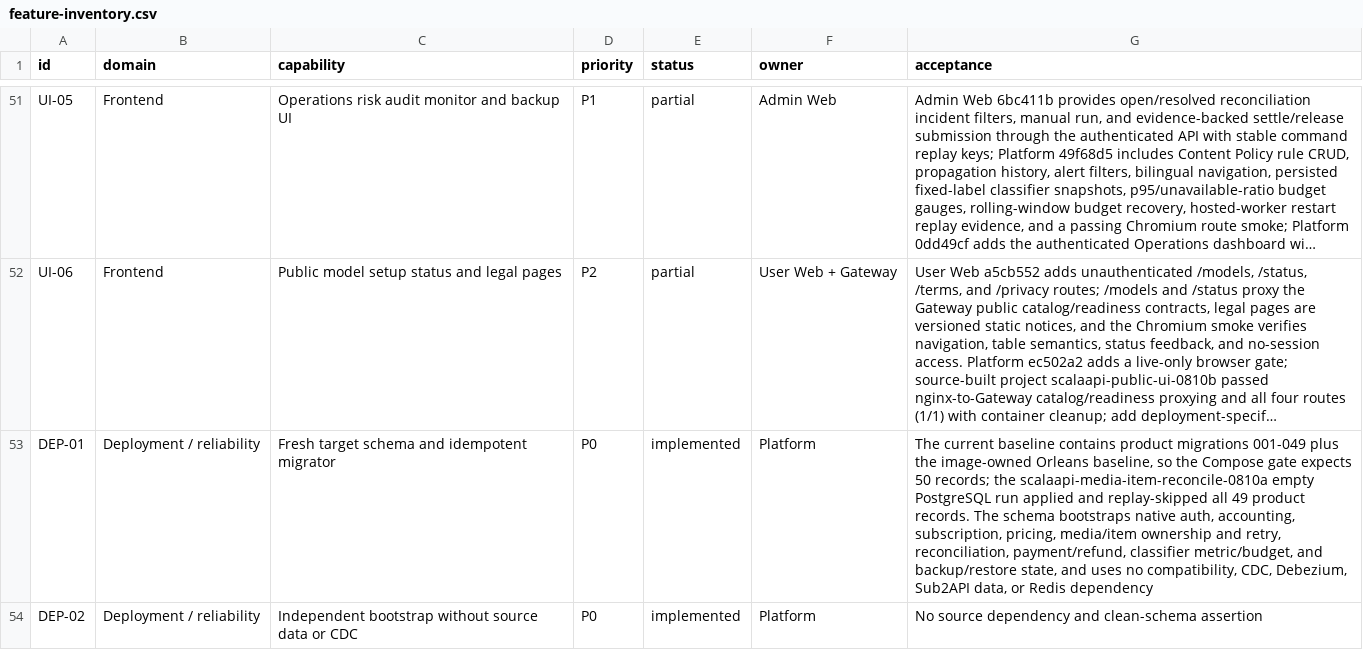
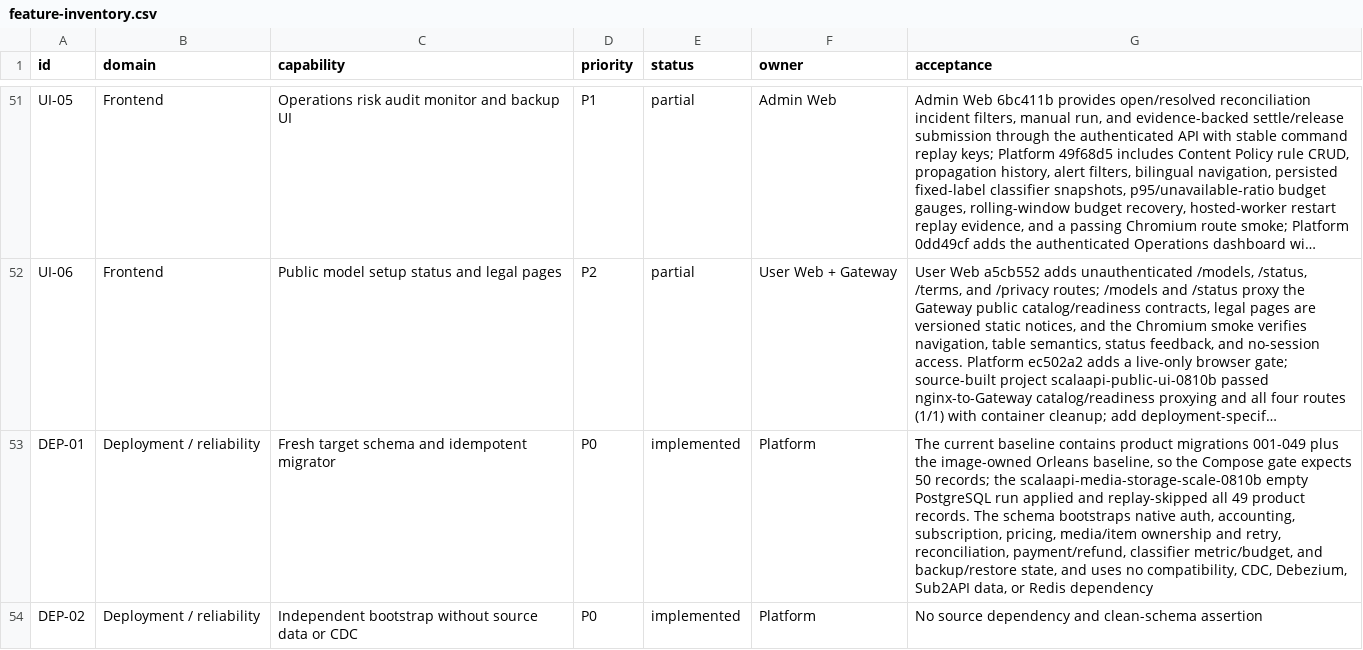
Before and after one commit to GMorandi/ScalaAPI-Platform, a CSV file: docs/rewrite/feature-inventory.csv, drawn as a sheet; only a part is shown, gaps mark what is left out; long unchanged cells end in …; the diff covers the shown part only; the diff names each change by its address in the sheet, - before the commit and + after, or states it on an @@ line.

Commit message:
docs(rewrite): record multi-silo storage recovery
Advance the active Platform checkpoint to ee6934c and record the scalaapi-media-storage-scale-0810b empty-volume gate across current state, verification evidence, inventory, and risk tracking.

Document exact media claim fencing with two active Silos, deterministic MinIO outage and restart repair, force-replacement volume persistence, signed-byte continuity, archive download, retention cleanup, Garnet routing, and 50 idempotent migration records.

Narrow the next media stage to partial PUT/delete injection, Silo and storage partitions, longer lifecycle soak, deployment-scale HA, and offsite recovery while retaining GW-08 as partial and the zero-compatibility greenfield boundary.

```diff
--- a/docs/rewrite/feature-inventory.csv
+++ b/docs/rewrite/feature-inventory.csv
-G53 (acceptance): …records; the scalaapi-media-item-reconcile-0810a empty PostgreSQL…
+G53 (acceptance): …records; the scalaapi-media-storage-scale-0810b empty PostgreSQL…
```
Also changed, not shown: 4 edited cells elsewhere in this file, 4 other files.
